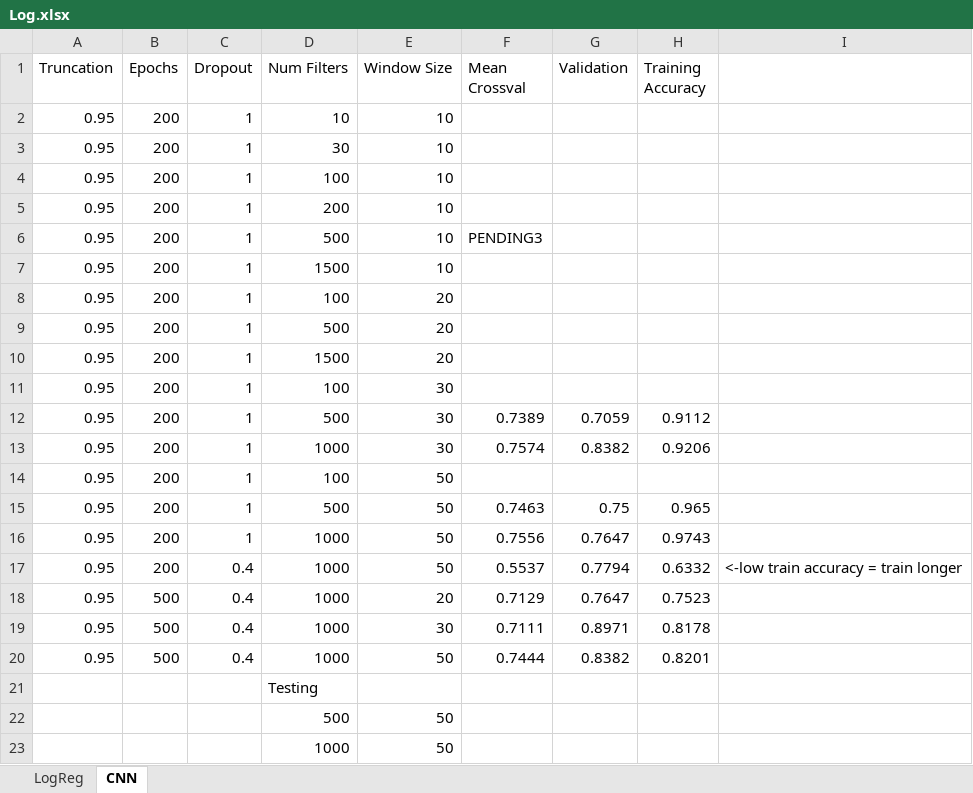
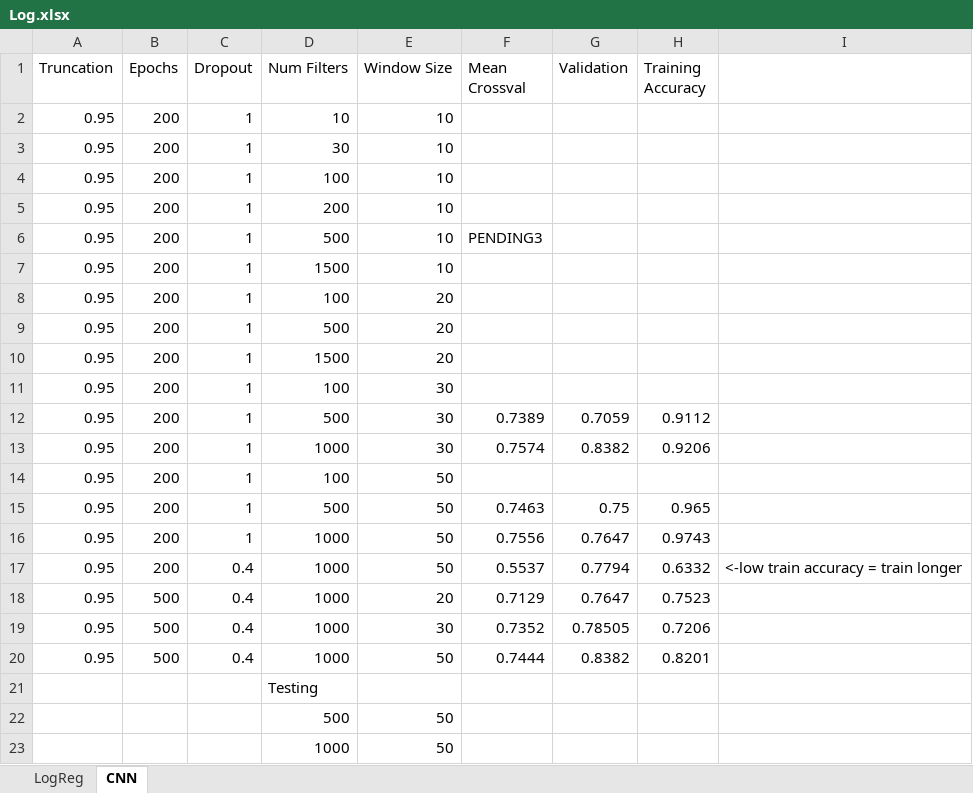
Before and after one commit to sorenmc/ARMS, an Excel workbook: Alex Code/Results/02142019/Log.xlsx, sheet CNN, drawn as a sheet; values as stored, in another font and other column widths than the file's, no borders; the diff names each change by its address in the sheet, - before the commit and + after, or states it on an @@ line.

```diff
--- a/Alex Code/Results/02142019/Log.xlsx (sheet CNN)
+++ b/Alex Code/Results/02142019/Log.xlsx (sheet CNN)
-F19 (Mean Crossval): 0.7111
+F19 (Mean Crossval): 0.7352
-G19 (Validation): 0.8971
+G19 (Validation): 0.78505
-H19 (Training Accuracy): 0.8178
+H19 (Training Accuracy): 0.7206
```
Also changed, not shown: Alex Code/Results/02242019/Log.xlsx.
